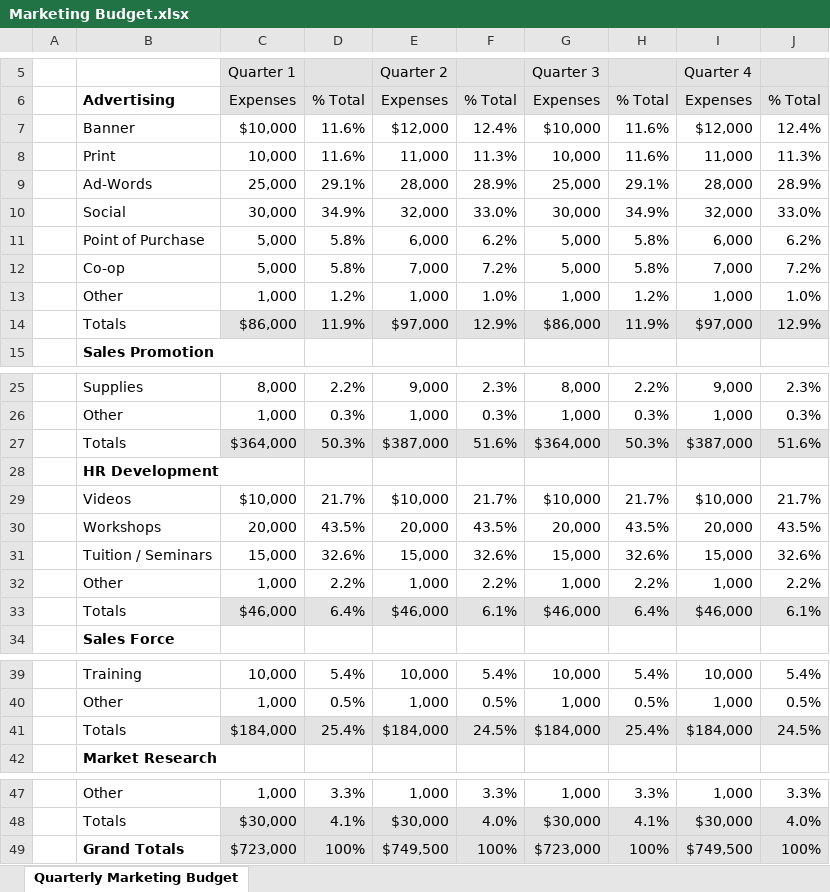
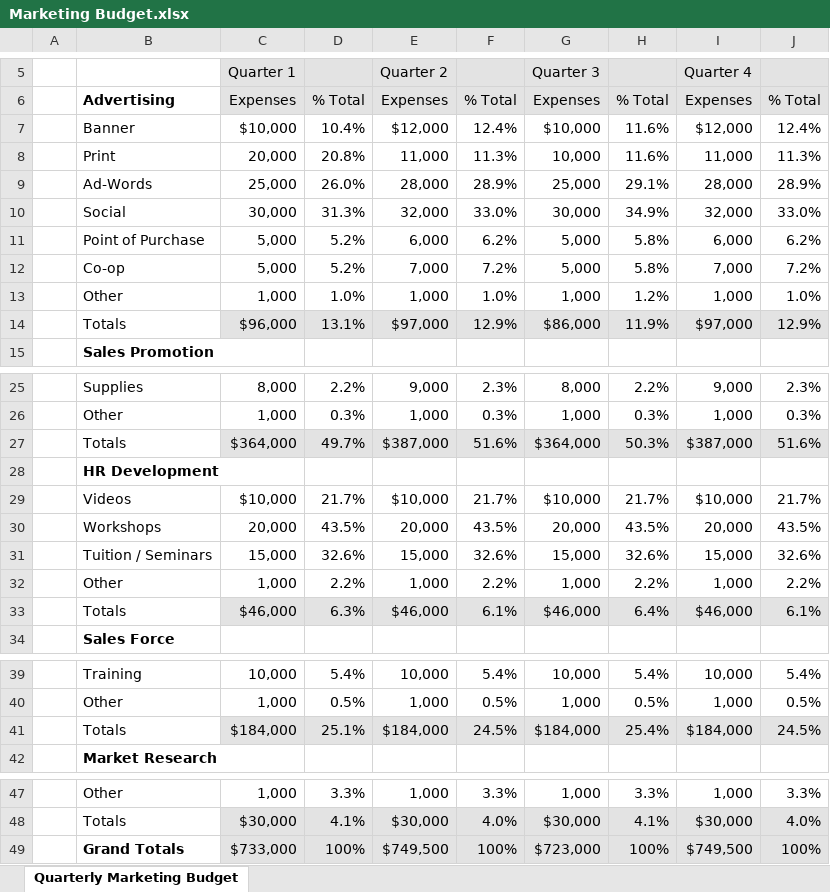
Before and after one commit to Brindley/Test, an Excel workbook: Excel/Marketing Budget.xlsx, sheet Quarterly Marketing Budget, drawn as a sheet; only a part is shown, gaps mark what is left out; values as stored, in another font and other column widths than the file's, no borders; charts and pictures not drawn; the diff names each change by its address in the sheet, - before the commit and + after, or states it on an @@ line.

```diff
--- a/Excel/Marketing Budget.xlsx (sheet Quarterly Marketing Budget)
+++ b/Excel/Marketing Budget.xlsx (sheet Quarterly Marketing Budget)
-D7: 11.6%
+D7: 10.4%
-C8: 10,000
+C8: 20,000
-D8: 11.6%
+D8: 20.8%
-D9: 29.1%
+D9: 26.0%
-D10: 34.9%
+D10: 31.3%
-D11:D12: 5.8%
+D11:D12: 5.2%
-D13: 1.2%
+D13: 1.0%
-C14: $86,000
+C14: $96,000
-D14: 11.9%
+D14: 13.1%
-D27: 50.3%
+D27: 49.7%
-D33: 6.4%
+D33: 6.3%
-D41: 25.4%
+D41: 25.1%
-C49: $723,000
+C49: $733,000
```
